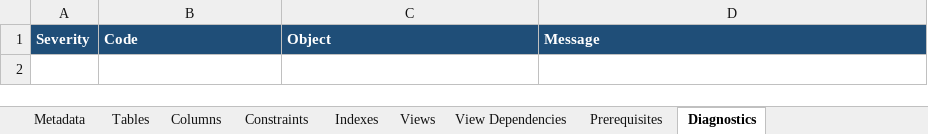
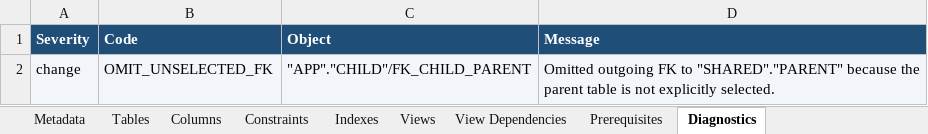
Before and after one commit to jbachmann/oracle-schema-pipeline, an Excel workbook: examples/data-dictionary.xlsx, sheet Diagnostics, drawn as a sheet; values as stored, in another font and other column widths than the file's, no borders; the diff names each change by its address in the sheet, - before the commit and + after, or states it on an @@ line.

Commit message:
feat: implement explicit table selection and FK omission in extraction
- Introduced a new artifact format version (6) that enforces explicit table selection.
- Removed automatic inclusion of foreign keys and view dependencies that are not explicitly selected.
- Updated source and target schemas to reject older versions (1-5) and enforce the new contract.
- Added diagnostics for omitted foreign keys and unselected view tables.
- Enhanced tests to cover new selection behavior, including independent assertions for partial selections.
- Documented changes in ADR 0009 and updated feature documentation to reflect the new extraction rules.

```diff
--- a/examples/data-dictionary.xlsx (sheet Diagnostics)
+++ b/examples/data-dictionary.xlsx (sheet Diagnostics)
+row 2: change | OMIT_UNSELECTED_FK | "APP"."CHILD"/FK_CHILD_PARENT | Omitted outgoing FK to "SHARED"."PARENT" because the parent table is not explicitly selected.
```
Also changed, not shown: sheet Constraints, sheet Columns, sheet Indexes, sheet Tables, sheet Metadata, 32 other files.
